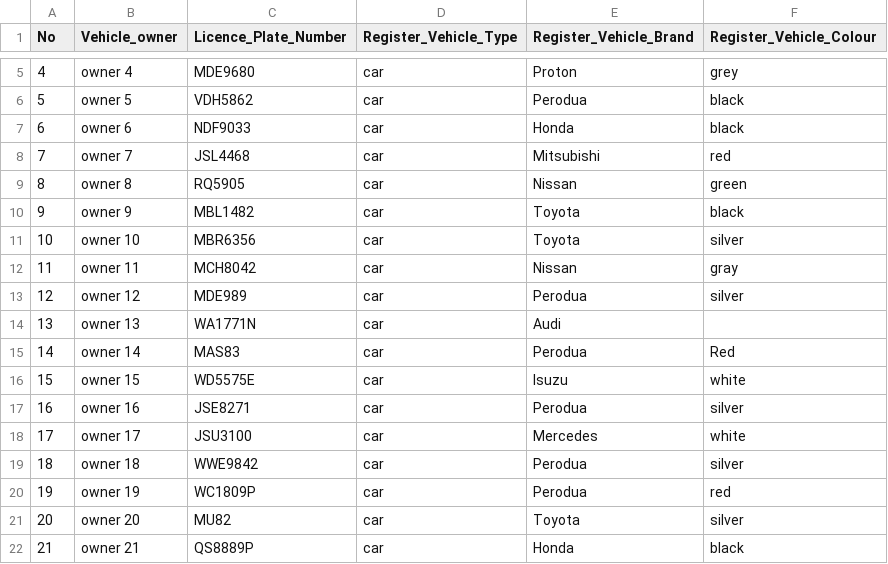
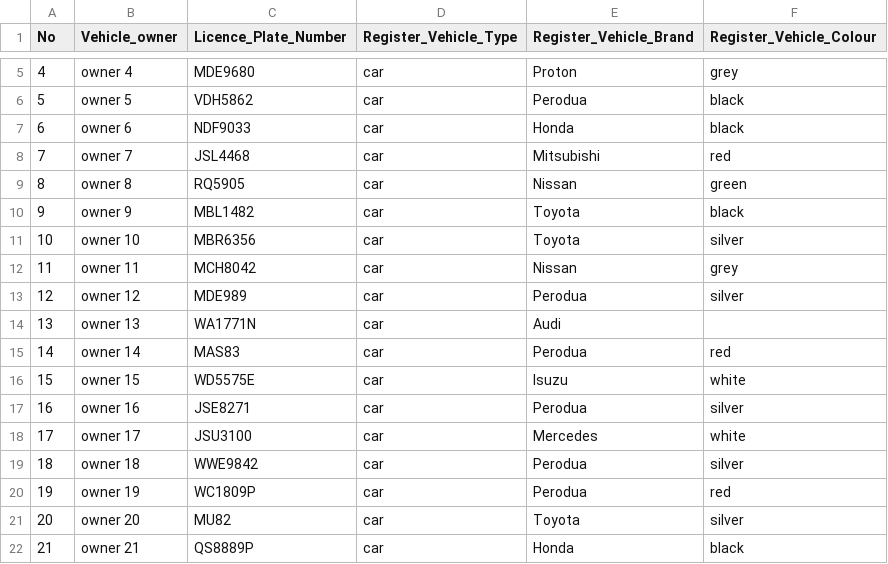
Before and after one commit to ycloo2002/Illegal-Vehicle-Smart-Surveillance-System, a CSV file: utils/database.csv, drawn as a sheet; only a part is shown, gaps mark what is left out.

```diff
--- a/utils/database.csv
+++ b/utils/database.csv
@@ -11,6 +11,6 @@ No,Vehicle_owner,Licence_Plate_Number,Register_Vehicle_Type,Register_Vehicle_Bra
 10,owner 10,MBR6356,car,Toyota,silver
-11,owner 11,MCH8042,car,Nissan,gray
+11,owner 11,MCH8042,car,Nissan,grey
 12,owner 12,MDE989,car,Perodua,silver
 13,owner 13,WA1771N,car,Audi,
-14,owner 14,MAS83,car,Perodua,Red
+14,owner 14,MAS83,car,Perodua,red
 15,owner 15,WD5575E,car,Isuzu,white
```
Also changed, not shown: 5 other files.
